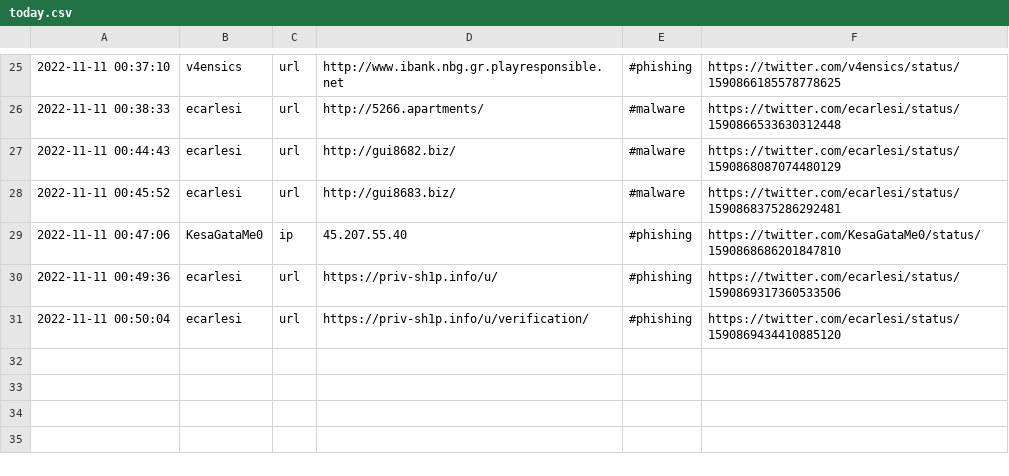
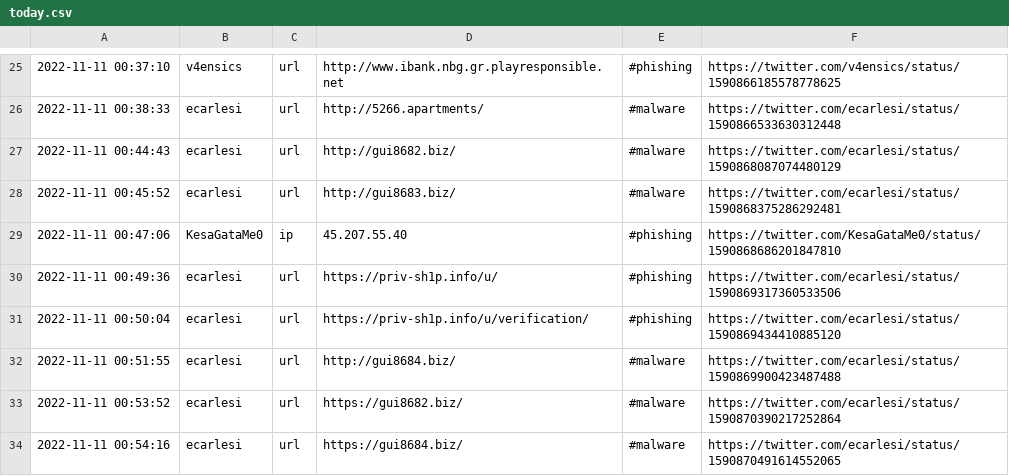
Before and after one commit to Croat79/TweetFeed, a CSV file: today.csv, drawn as a sheet; only a part is shown, gaps mark what is left out.

```diff
--- a/today.csv
+++ b/today.csv
@@ -31 +31,4 @@
 2022-11-11 00:50:04,ecarlesi,url,https://priv-sh1p.info/u/verification/,#phishing,https://twitter.com/ecarlesi/status/1590869434410885120
+2022-11-11 00:51:55,ecarlesi,url,http://gui8684.biz/,#malware,https://twitter.com/ecarlesi/status/1590869900423487488
+2022-11-11 00:53:52,ecarlesi,url,https://gui8682.biz/,#malware,https://twitter.com/ecarlesi/status/1590870390217252864
+2022-11-11 00:54:16,ecarlesi,url,https://gui8684.biz/,#malware,https://twitter.com/ecarlesi/status/1590870491614552065
```
Also changed, not shown: Nov_2022/20221111.csv, week.csv, 2 other files.
